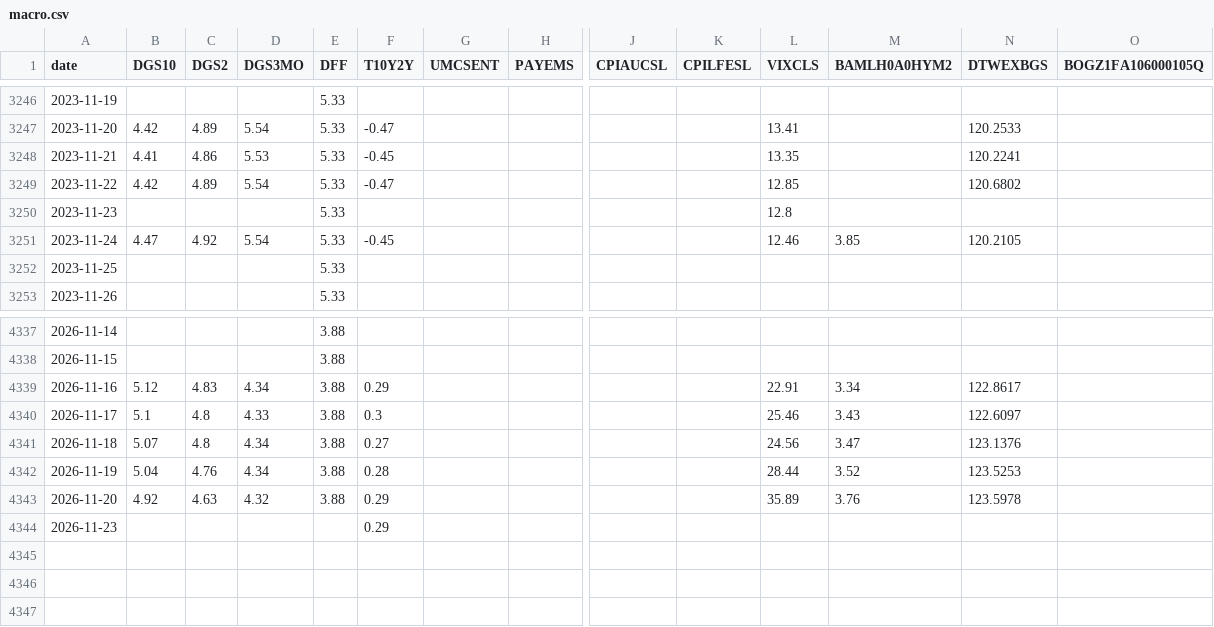
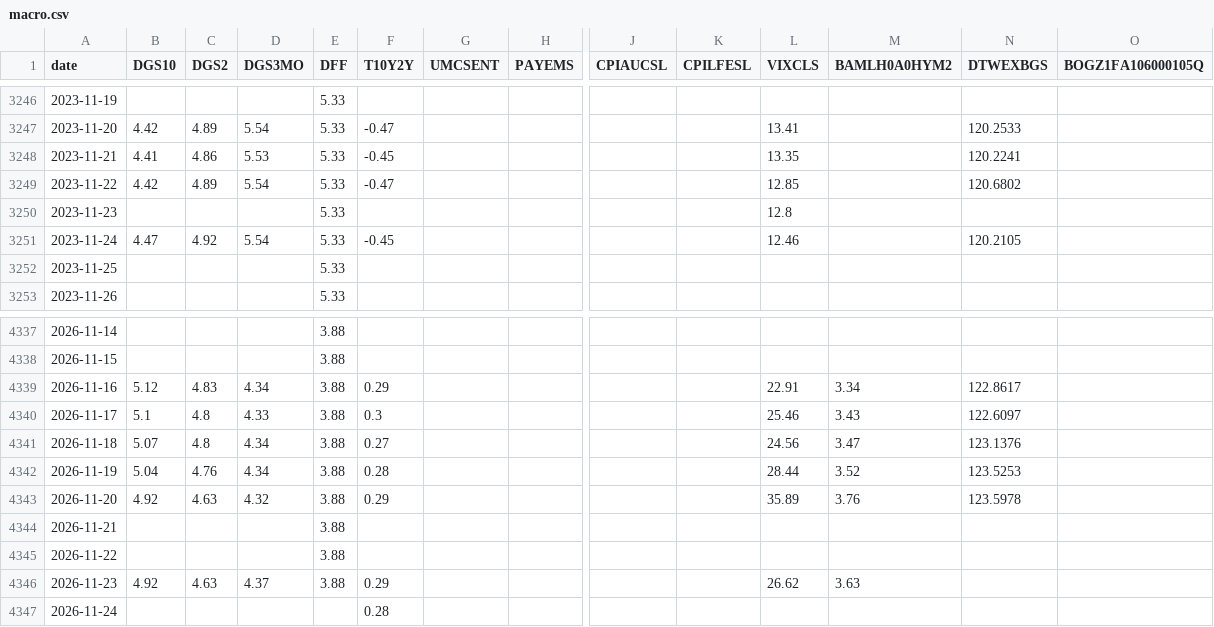
Before and after one commit to adminmrobo/ai_industry_lab, a CSV file: data/macro.csv, drawn as a sheet; only a part is shown, gaps mark what is left out; addresses are those after the commit; rows hold the shown columns only; the diff names each change by its address in the sheet, - before the commit and + after, or states it on an @@ line.

```diff
--- a/data/macro.csv
+++ b/data/macro.csv
-M3251 (BAMLH0A0HYM2): 3.85
+M3251 (BAMLH0A0HYM2): (empty)
+row 4344: 2026-11-21 |  |  |  | 3.88
+row 4345: 2026-11-22 |  |  |  | 3.88
-B4346 (DGS10): (empty)
+B4346 (DGS10): 4.92
-C4346 (DGS2): (empty)
+C4346 (DGS2): 4.63
-D4346 (DGS3MO): (empty)
+D4346 (DGS3MO): 4.37
-E4346 (DFF): (empty)
+E4346 (DFF): 3.88
-L4346 (VIXCLS): (empty)
+L4346 (VIXCLS): 26.62
-M4346 (BAMLH0A0HYM2): (empty)
+M4346 (BAMLH0A0HYM2): 3.63
+row 4347: 2026-11-24 |  |  |  |  | 0.28
```
Also changed, not shown: data/prices.csv, data/volumes.csv, 6 other files.
